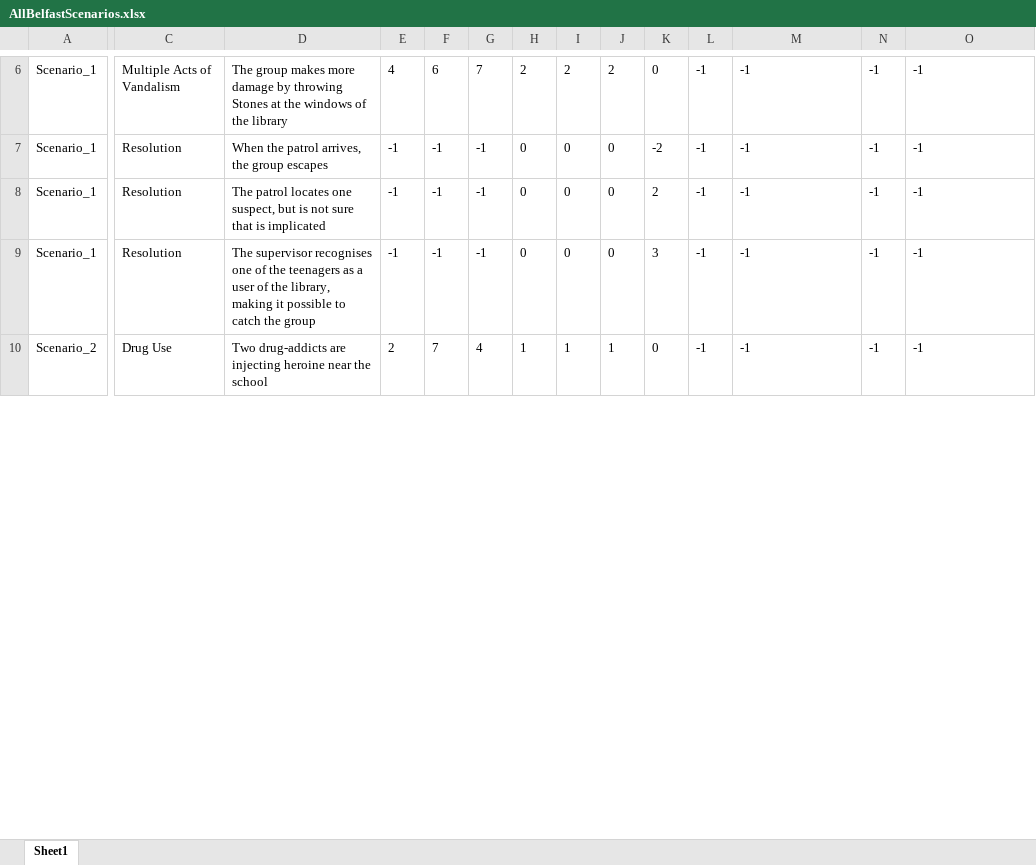
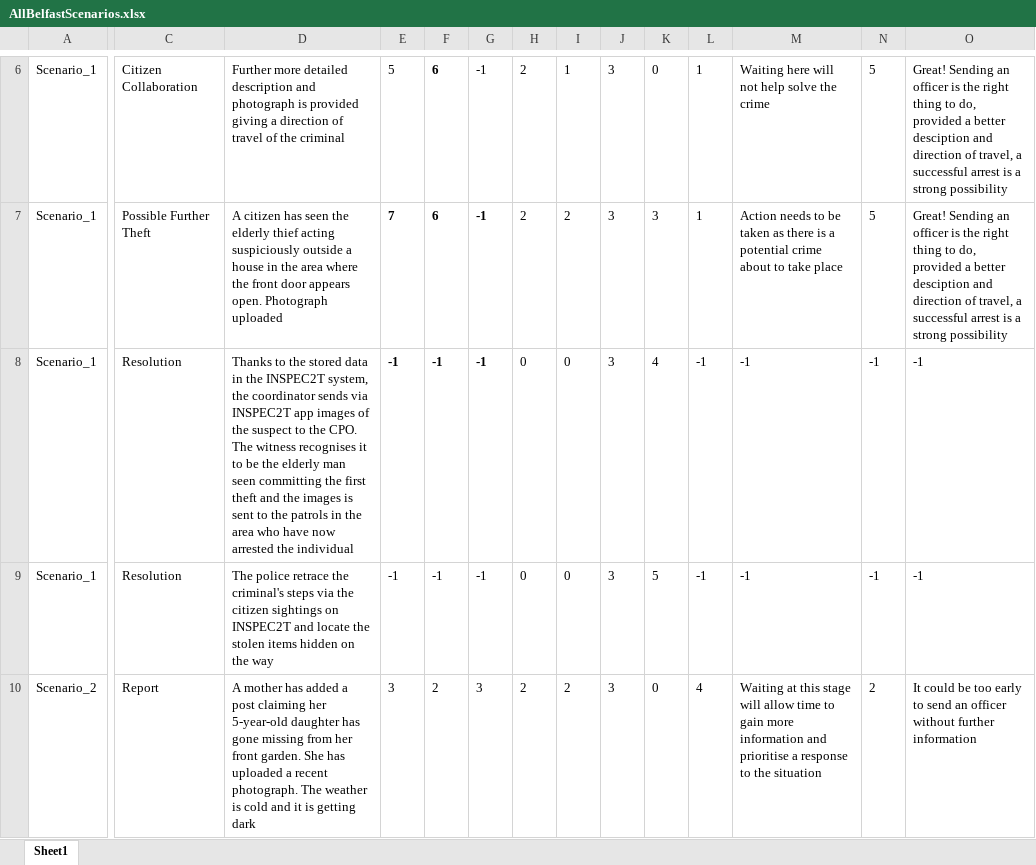
Before and after one commit to FelixWentworth/ResourceForce, an Excel workbook: Assets/Resources/RFScenarios/Belfast/AllBelfastScenarios.xlsx, sheet Sheet1, drawn as a sheet; only a part is shown, gaps mark what is left out; values as stored, in another font and other column widths than the file's, no borders; conditional formats not drawn; removed rows and columns are numbered as before the commit, all else as after; rows hold the shown columns only; the diff covers the shown part only; the diff names each change by its address in the sheet, - before the commit and + after, or states it on an @@ line.

Commit message:
add belfast scenarios including feedback

```diff
--- a/Assets/Resources/RFScenarios/Belfast/AllBelfastScenarios.xlsx (sheet Sheet1)
+++ b/Assets/Resources/RFScenarios/Belfast/AllBelfastScenarios.xlsx (sheet Sheet1)
-C6: Multiple Acts of Vandalism
+C6: Citizen Collaboration
-D6: The group makes more damage by throwing Stones at the windows of the library
+D6: Further more detailed description and photograph is provided giving a direction of travel of the criminal
-E6: 4
+E6: 5
-F6 bold: off
+F6 bold: on
-G6: 7
+G6: -1
-I6: 2
+I6: 1
-J6: 2
+J6: 3
-L6:L7: -1
+L6:L7: 1
-M6: -1
+M6: Waiting here will not help solve the crime
-N6:N7: -1
+N6:N7: 5
-O6:O7: -1
+O6:O7: Great! Sending an officer is the right thing to do, provided a better desciption and direction of travel, a successful arrest is a strong possibility
-C7: Resolution
+C7: Possible Further Theft
-D7: When the patrol arrives, the group escapes
+D7: A citizen has seen the elderly thief acting suspiciously outside a house in the area where the front door appears open. Photograph uploaded
-E7: -1
+E7: 7
-E7:G8 bold: off
+E7:G8 bold: on
-F7: -1
+F7: 6
-H7: 0
+H7: 2
-I7: 0
+I7: 2
-J7:J9: 0
+J7:J9: 3
-K7: -2
+K7: 3
-M7: -1
+M7: Action needs to be taken as there is a potential crime about to take place
-D8: The patrol locates one suspect, but is not sure that is implicated
+D8: Thanks to the stored data in the INSPEC2T system, the coordinator sends via INSPEC2T app images of the suspect to the CPO. The witness recognises it to be the elderly man seen committing the first theft and the images is sent to the patrols in the area who have now arrested the individual
-K8: 2
+K8: 4
-D9: The supervisor recognises one of the teenagers as a user of the library, making it possible to catch the group
+D9: The police retrace the criminal's steps via the citizen sightings on INSPEC2T and locate the stolen items hidden on the way
-K9: 3
+K9: 5
-row 10: Scenario_2 | Drug Use | Two drug-addicts are injecting heroine near the school | 2 | 7 | 4 | 1 | 1 | 1 | 0 | -1 | -1 | -1 | -1
+row 10: Scenario_2 | Report | A mother has added a post claiming her 5-year-old daughter has gone missing from her front garden. She has uploaded a recent photograph. The weather is cold and it is getting dark | 3 | 2 | 3 | 2 | 2 | 3 | 0 | 4 | Waiting at this stage will allow time to gain more information and prioritise a response to the situation | 2 | It could be too early to send an officer without further information
```
Also changed, not shown: 1 added row, 38 removed rows, 69 edited cells and cell formats elsewhere in this sheet, Assets/Resources/StringFile.xlsx, 2 other files.
